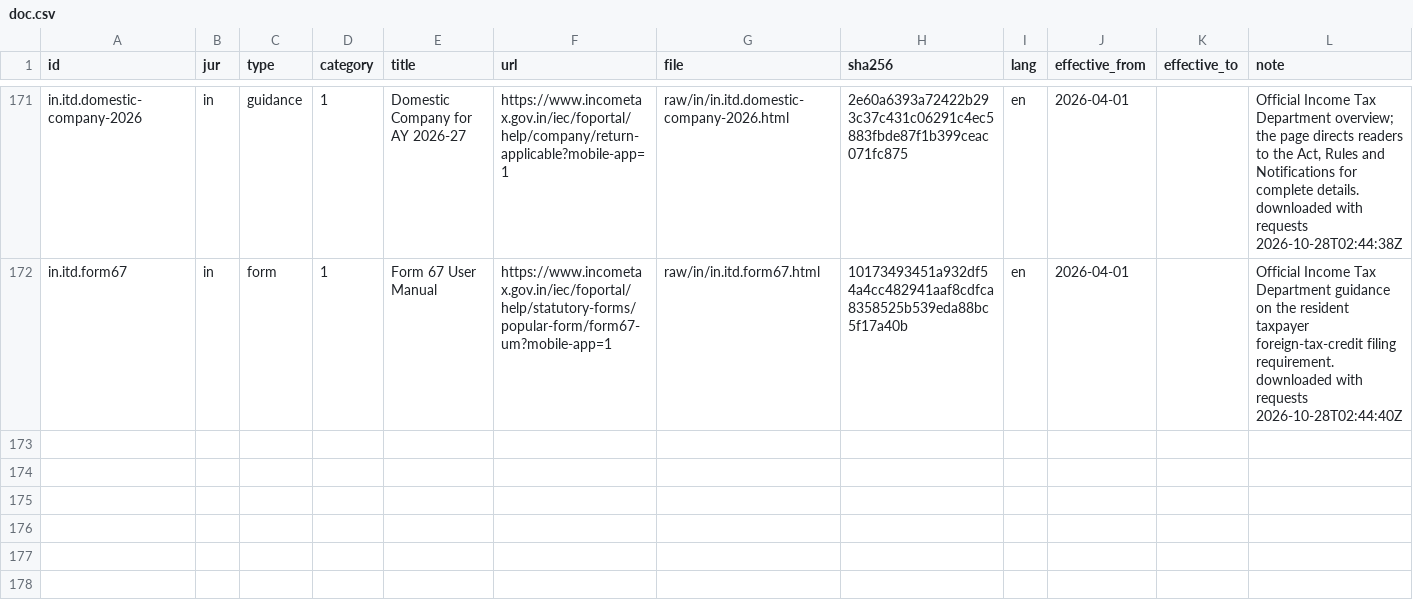
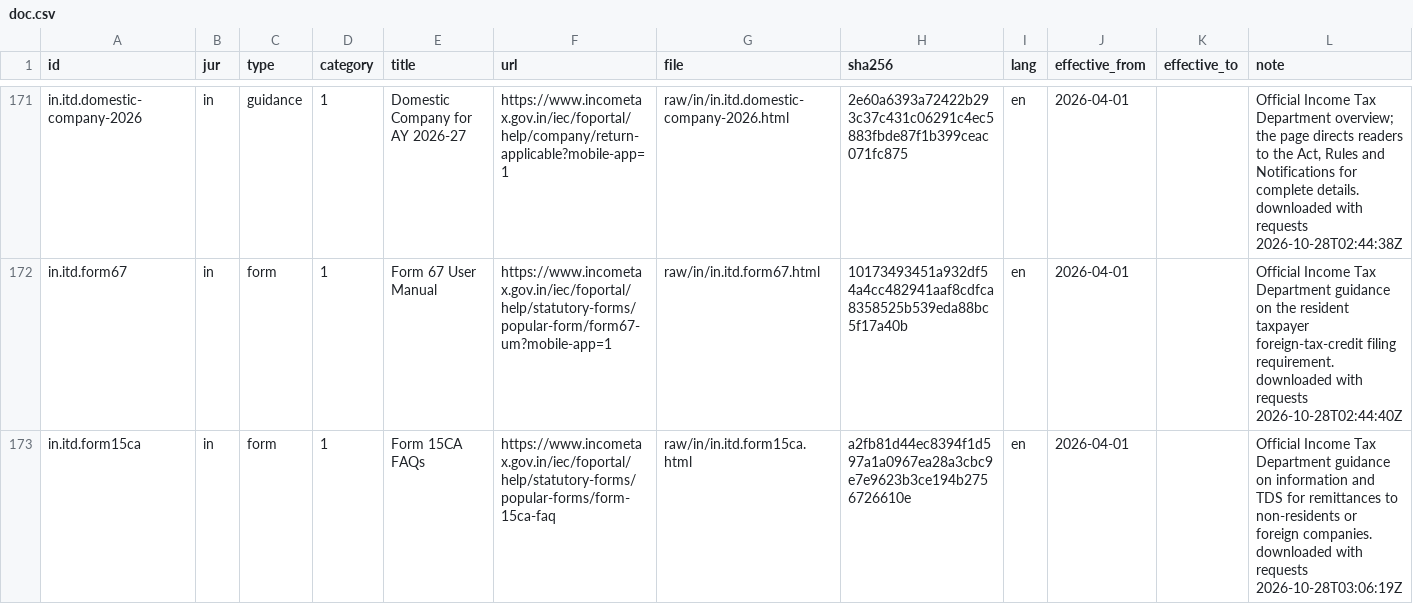
Before and after one commit to ZhihongWu-dev/Asia-Tax-AI-Agent, a CSV file: database/doc.csv, drawn as a sheet; only a part is shown, gaps mark what is left out.

```diff
--- a/database/doc.csv
+++ b/database/doc.csv
@@ -172 +172,2 @@ in.itd.domestic-company-2026,in,guidance,1,Domestic Company for AY 2026-27,https
 in.itd.form67,in,form,1,Form 67 User Manual,https://www.incometax.gov.in/iec/foportal/help/statutory-forms/popular-form/form67-um?mobile-app=1,raw/in/in.itd.form67.html,10173493451a932df54a4cc482941aaf8cdfca8358525b539eda88bc5f17a40b,en,2026-04-01,,Official Income Tax Department guidance on the resident taxpayer foreign-tax-credit filing requirement. downloaded with requests 2026-10-28T02:44:40Z
+in.itd.form15ca,in,form,1,Form 15CA FAQs,https://www.incometax.gov.in/iec/foportal/help/statutory-forms/popular-forms/form-15ca-faq,raw/in/in.itd.form15ca.html,a2fb81d44ec8394f1d597a1a0967ea28a3cbc9e7e9623b3ce194b2756726610e,en,2026-04-01,,Official Income Tax Department guidance on information and TDS for remittances to non-residents or foreign companies. downloaded with requests 2026-10-28T03:06:19Z
```
Also changed, not shown: database/files.csv, database/param.csv, 8 other files.
